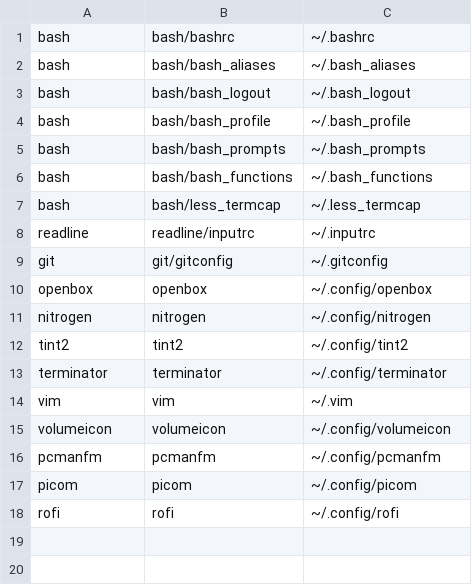
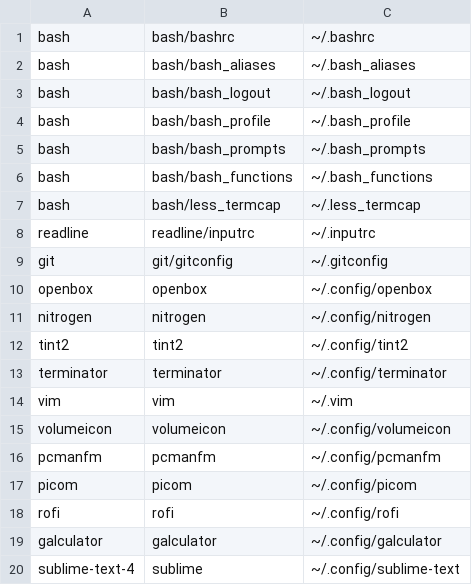
Before and after one commit to michaelgilch/dotfiles, a CSV file: symlink_locations.csv, drawn as a sheet; the diff names each change by its address in the sheet, - before the commit and + after, or states it on an @@ line.

Commit message:
Update symlinks for new installer

```diff
--- a/symlink_locations.csv
+++ b/symlink_locations.csv
+row 19: galculator | galculator | ~/.config/galculator
+row 20: sublime-text-4 | sublime | ~/.config/sublime-text
```
